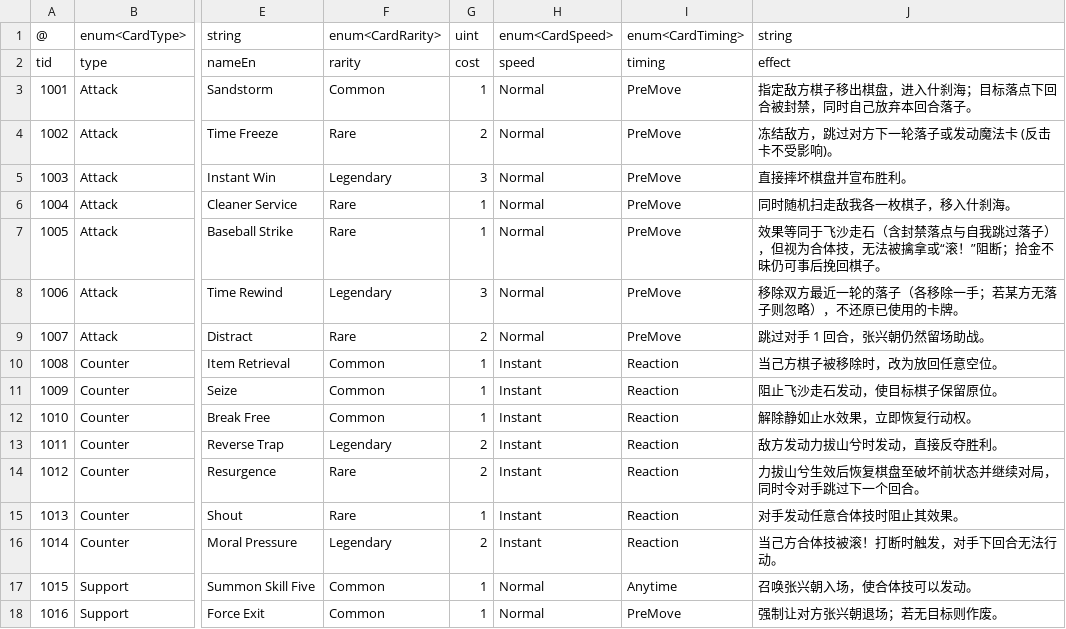
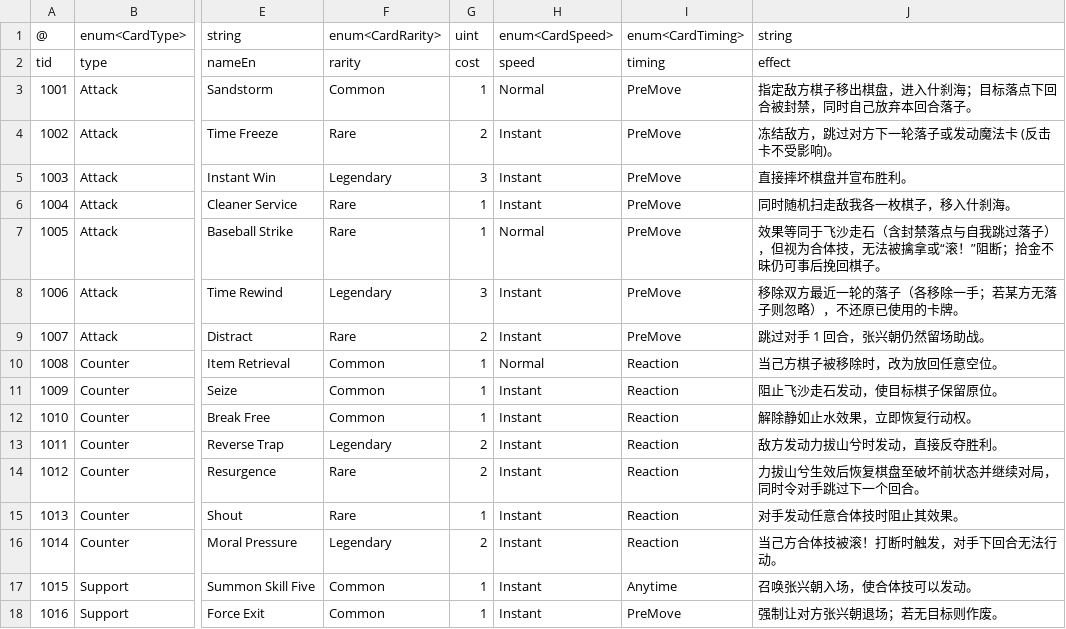
Before and after one commit to khgame/tables, a CSV file: example/game_07_skill_gomoku/cards.csv, drawn as a sheet; only a part is shown, gaps mark what is left out; the diff names each change by its address in the sheet, - before the commit and + after, or states it on an @@ line.

Commit message:
feat (game_07): better

```diff
--- a/example/game_07_skill_gomoku/cards.csv
+++ b/example/game_07_skill_gomoku/cards.csv
-H4:H6: Normal
+H4:H6: Instant
-H8:H9: Normal
+H8:H9: Instant
-H10: Instant
+H10: Normal
-H17:H18: Normal
+H17:H18: Instant
```
Also changed, not shown: 48 other files.
